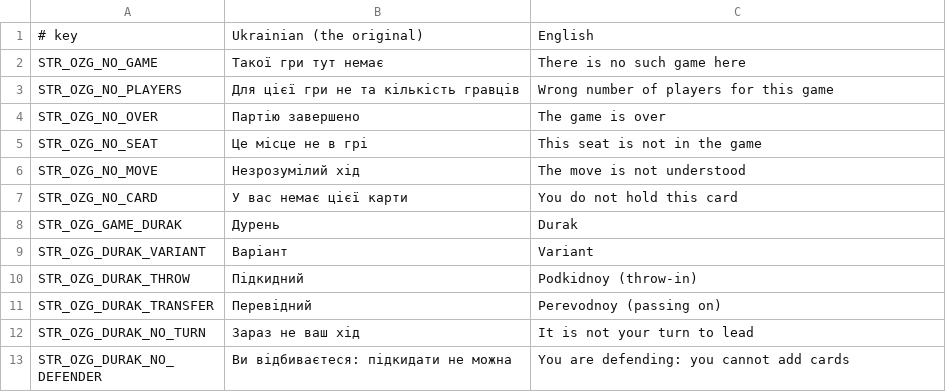
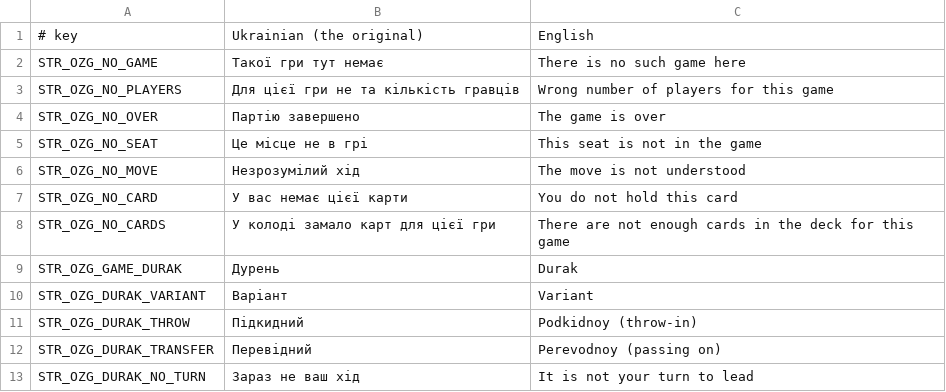
Before and after one commit to OpenZone-DayZ/openzone-games, a CSV file: OpenZone_Games/strings.csv, drawn as a sheet; only a part is shown; the shorter side is filled out with more unchanged rows; the diff names each change by its address in the sheet, - before the commit and + after, or states it on an @@ line.

```diff
--- a/OpenZone_Games/strings.csv
+++ b/OpenZone_Games/strings.csv
+row 8: STR_OZG_NO_CARDS | У колоді замало карт для цієї гри | There are not enough cards in the deck for this game
```
Also changed, not shown: OpenZone_Games/stringtable.csv, 9 other files.
